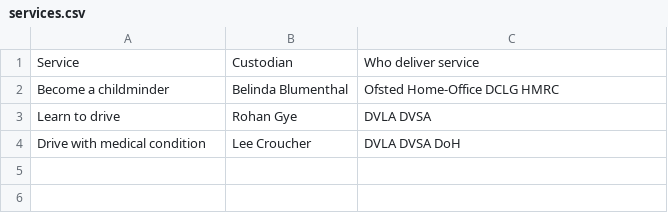
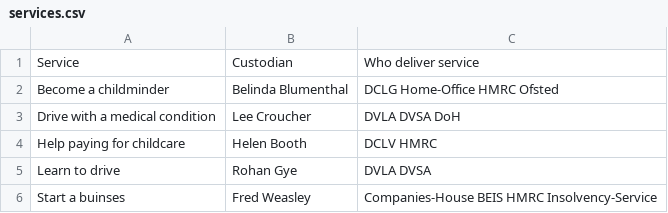
Before and after one commit to HarryTrimble/service_register, a CSV file: data/services.csv, drawn as a sheet; removed rows and columns are numbered as before the commit, all else as after; the diff names each change by its address in the sheet, - before the commit and + after, or states it on an @@ line.

Commit message:
add first five services to data/services.csv

```diff
--- a/data/services.csv
+++ b/data/services.csv
-C2: Ofsted Home-Office DCLG HMRC
+C2: DCLG Home-Office HMRC Ofsted
+row 3: Drive with a medical condition | Lee Croucher | DVLA DVSA DoH
+row 4: Help paying for childcare | Helen Booth | DCLV HMRC
-row 4: Drive with medical condition | Lee Croucher | DVLA DVSA DoH
+row 6: Start a buinses | Fred Weasley | Companies-House BEIS HMRC Insolvency-Service
```
